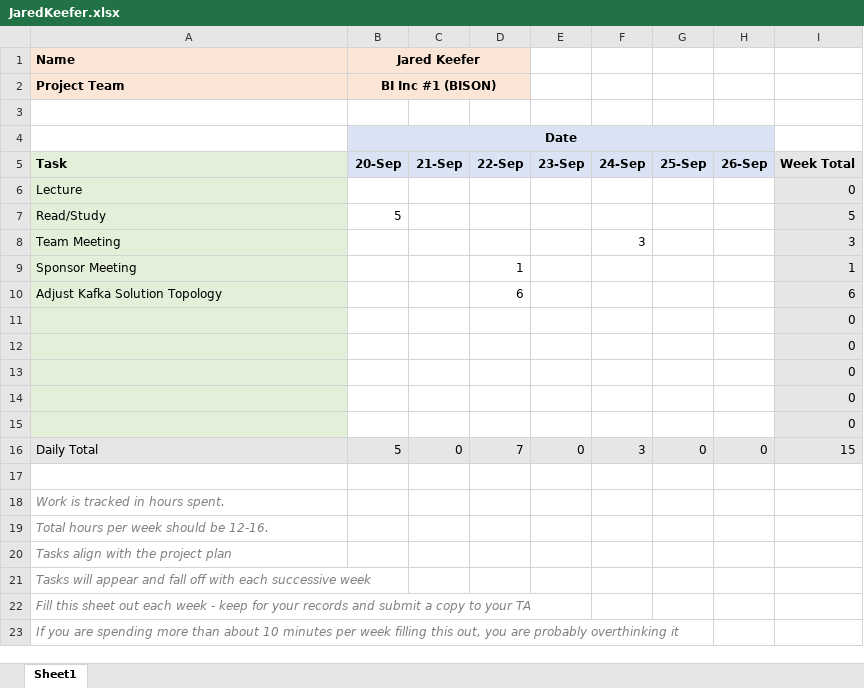
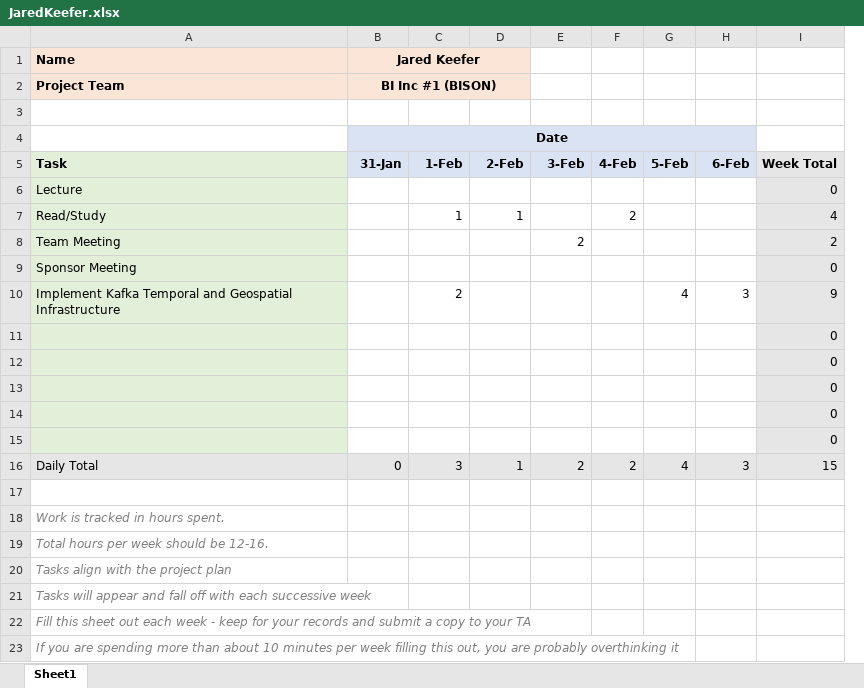
Before and after one commit to tyto8880/bison-timesheets, an Excel workbook: 0201_0207/JaredKeefer.xlsx, sheet Sheet1, drawn as a sheet; only a part is shown; values as stored, in another font and other column widths than the file's, no borders; removed rows and columns are numbered as before the commit, all else as after; the diff names each change by its address in the sheet, - before the commit and + after, or states it on an @@ line.

```diff
--- a/0201_0207/JaredKeefer.xlsx (sheet Sheet1)
+++ b/0201_0207/JaredKeefer.xlsx (sheet Sheet1)
+column F, row 5: 4-Feb; row 16: 2
+column G, row 5: 5-Feb; row 16: 4
-column G, row 5: 25-Sep; row 16: 0
-column H, row 5: 26-Sep; row 16: 0
-B5 (Jared Keefer): 20-Sep
+B5 (Jared Keefer): 31-Jan
-C5: 21-Sep
+C5: 1-Feb
-D5: 22-Sep
+D5: 2-Feb
-E5: 23-Sep
+E5: 3-Feb
-H5: 24-Sep
+H5: 6-Feb
-row 7: Read/Study | 5 |  |  |  |  |  |  | 5
-row 8: Team Meeting |  |  |  |  | 3 |  |  | 3
+row 7: Read/Study |  | 1 | 1 |  | 2 |  |  | 4
+row 8: Team Meeting |  |  |  | 2 |  |  |  | 2
-D9: 1
+D9: (empty)
-I9: 1
+I9: 0
-row 10: Adjust Kafka Solution Topology |  |  | 6 |  |  |  |  | 6
+row 10: Implement Kafka Temporal and Geospatial Infrastructure |  | 2 |  |  |  | 4 | 3 | 9
-B16 (Jared Keefer): 5
+B16 (Jared Keefer): 0
-C16: 0
+C16: 3
-D16: 7
+D16: 1
-E16: 0
+E16: 2
```
Also changed, not shown: formulas that keep their value, 3 other files.
